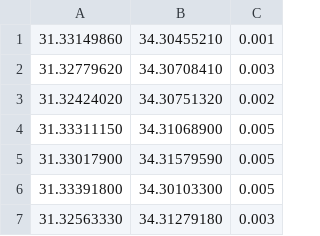
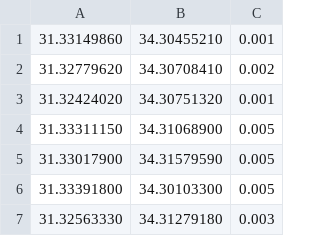
Before and after one commit to LordOfTheThunder/DronePathPlanning, a CSV file: sensor_positions.csv, drawn as a sheet.

```diff
--- a/sensor_positions.csv
+++ b/sensor_positions.csv
@@ -1,4 +1,4 @@
 31.33149860,34.30455210,0.001
-31.32779620,34.30708410,0.003
-31.32424020,34.30751320,0.002
+31.32779620,34.30708410,0.002
+31.32424020,34.30751320,0.001
 31.33311150,34.31068900,0.005
```
Also changed, not shown: 8 other files.
